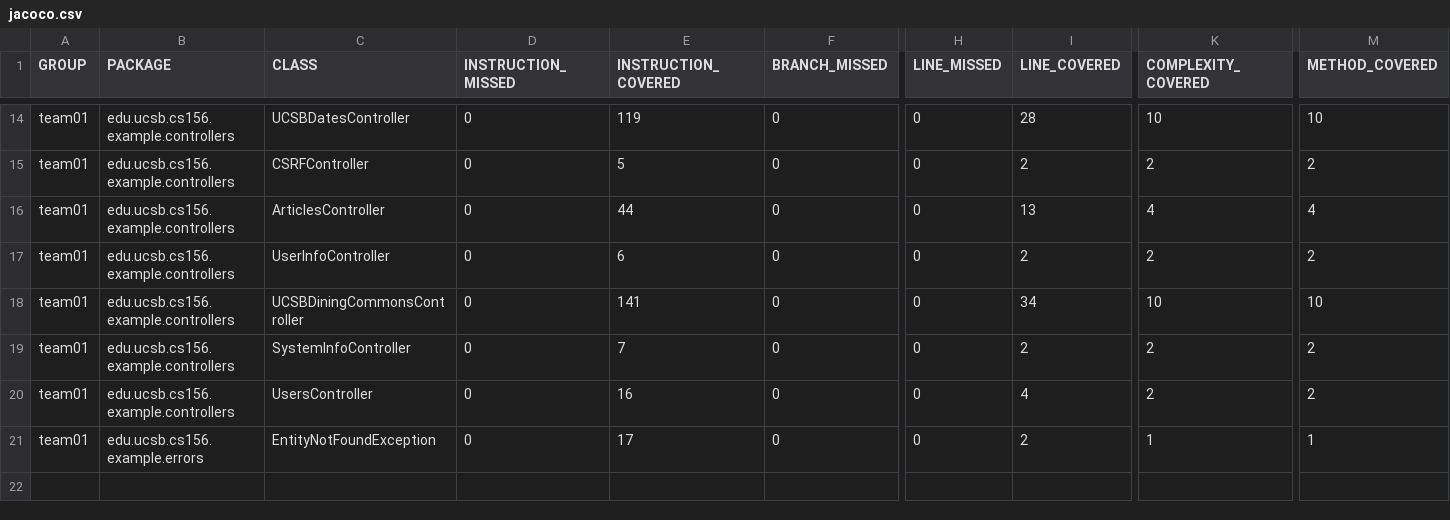
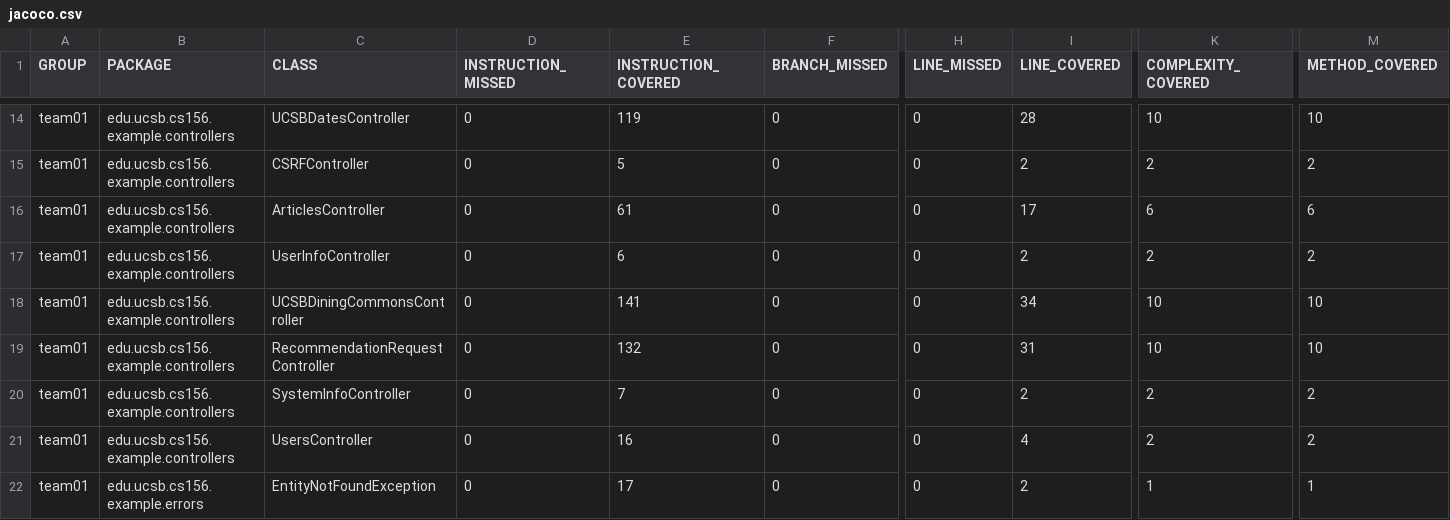
Before and after one commit to ucsb-cs156-s26/team01-s26-11, a CSV file: prs/53/jacoco/jacoco.csv, drawn as a sheet; only a part is shown, gaps mark what is left out; rows hold the shown columns only; the diff names each change by its address in the sheet, - before the commit and + after, or states it on an @@ line.

Commit message:
Deploying to gh-pages from @ ucsb-cs156-s26/team01-s26-11@9541f04801ecef2af7cfa388c60918e201c4d4c8 🚀

```diff
--- a/prs/53/jacoco/jacoco.csv
+++ b/prs/53/jacoco/jacoco.csv
-E16 (INSTRUCTION_COVERED): 44
+E16 (INSTRUCTION_COVERED): 61
-I16 (LINE_COVERED): 13
+I16 (LINE_COVERED): 17
-K16 (COMPLEXITY_COVERED): 4
+K16 (COMPLEXITY_COVERED): 6
-M16 (METHOD_COVERED): 4
+M16 (METHOD_COVERED): 6
+row 19: team01 | edu.ucsb.cs156.example.controllers | RecommendationRequestController | 0 | 132 | 0 | 0 | 31 | 10 | 10
```
Also changed, not shown: 9 other files.
